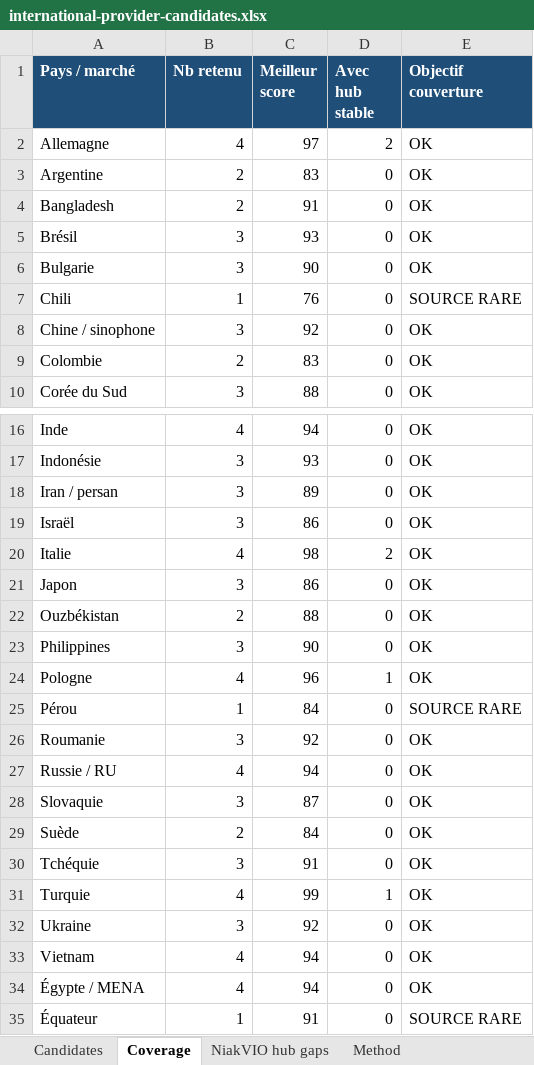
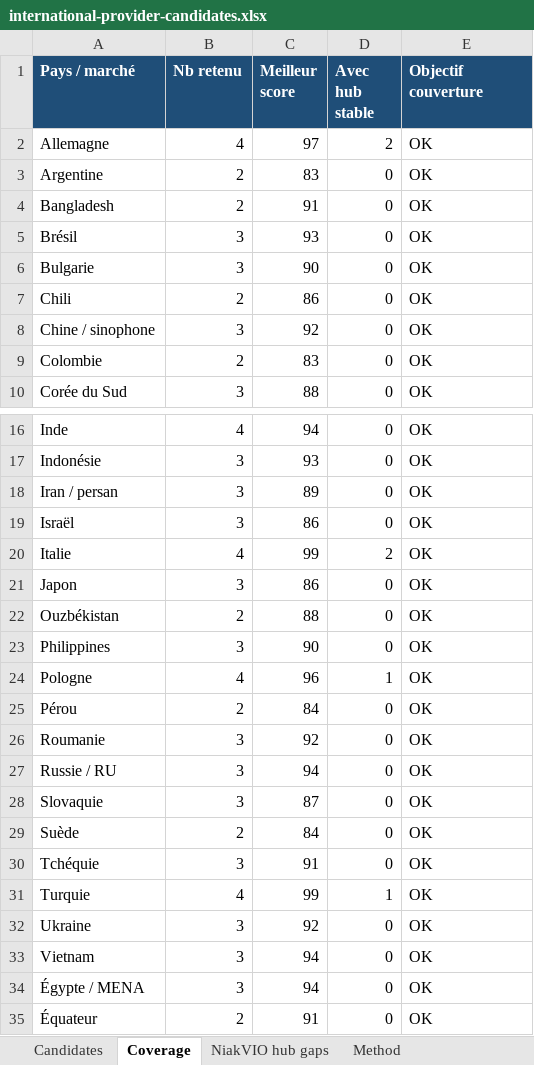
Before and after one commit to niakw/NiakVIO, an Excel workbook: research/international-provider-candidates.xlsx, sheet Coverage, drawn as a sheet; only a part is shown, gaps mark what is left out; values as stored, in another font and other column widths than the file's, no borders; the diff names each change by its address in the sheet, - before the commit and + after, or states it on an @@ line.

```diff
--- a/research/international-provider-candidates.xlsx (sheet Coverage)
+++ b/research/international-provider-candidates.xlsx (sheet Coverage)
-B7 (Nb retenu): 1
+B7 (Nb retenu): 2
-C7 (Meilleur score): 76
+C7 (Meilleur score): 86
-E7 (Objectif couverture): SOURCE RARE
+E7 (Objectif couverture): OK
-C20 (Meilleur score): 98
+C20 (Meilleur score): 99
-B25 (Nb retenu): 1
+B25 (Nb retenu): 2
-E25 (Objectif couverture): SOURCE RARE
+E25 (Objectif couverture): OK
-B27 (Nb retenu): 4
+B27 (Nb retenu): 3
-B33:B34 (Nb retenu): 4
+B33:B34 (Nb retenu): 3
-B35 (Nb retenu): 1
+B35 (Nb retenu): 2
-E35 (Objectif couverture): SOURCE RARE
+E35 (Objectif couverture): OK
```
Also changed, not shown: sheet Candidates, sheet Method, 2 other files.
